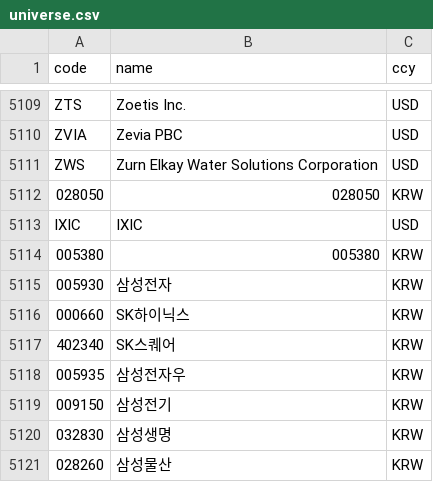
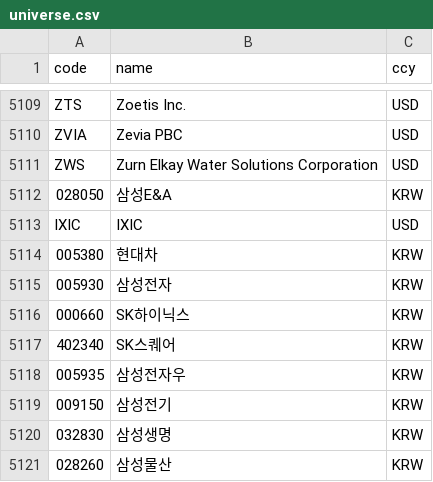
Before and after one commit to easyseop/Stock-chart-analyze, a CSV file: universe.csv, drawn as a sheet; only a part is shown, gaps mark what is left out.

```diff
--- a/universe.csv
+++ b/universe.csv
@@ -5111,5 +5111,5 @@ ZVIA,Zevia PBC,USD
 ZWS,Zurn Elkay Water Solutions Corporation,USD
-028050,028050,KRW
+028050,삼성E&A,KRW
 IXIC,IXIC,USD
-005380,005380,KRW
+005380,현대차,KRW
 005930,삼성전자,KRW
```
Also changed, not shown: 1 other file.
